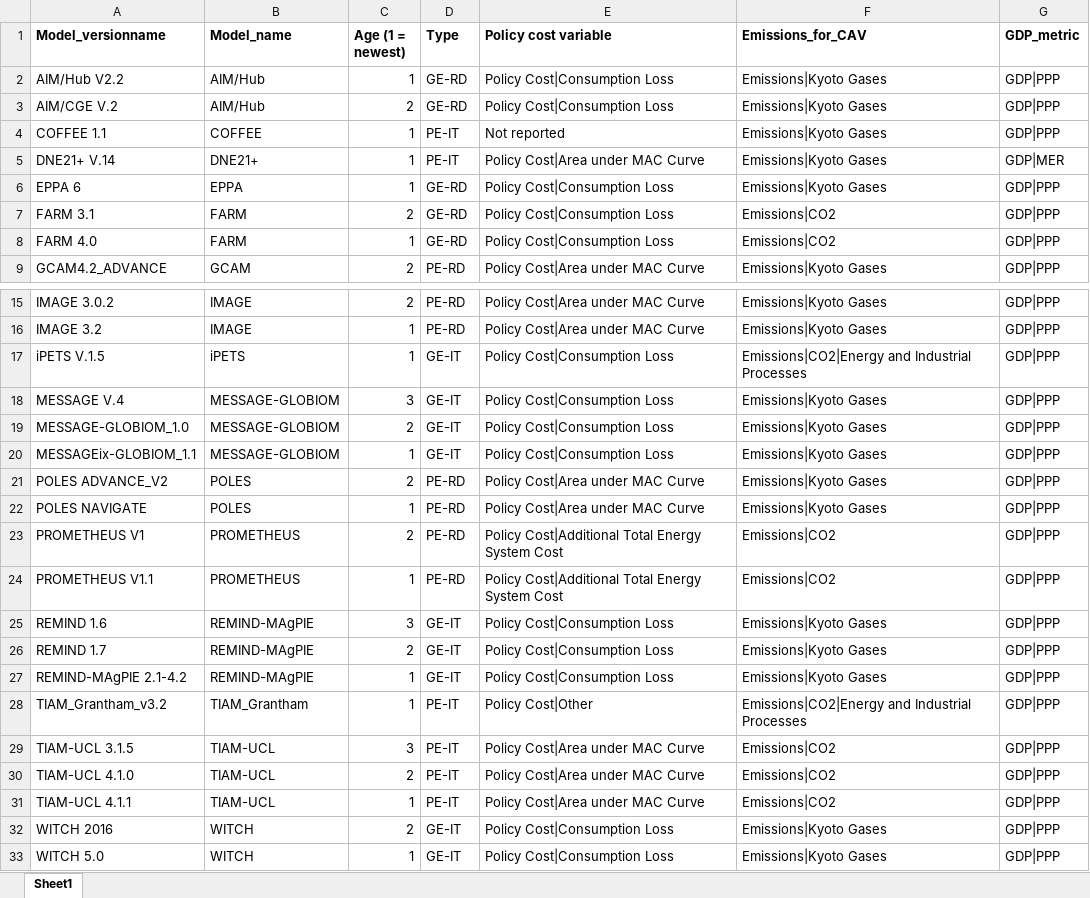
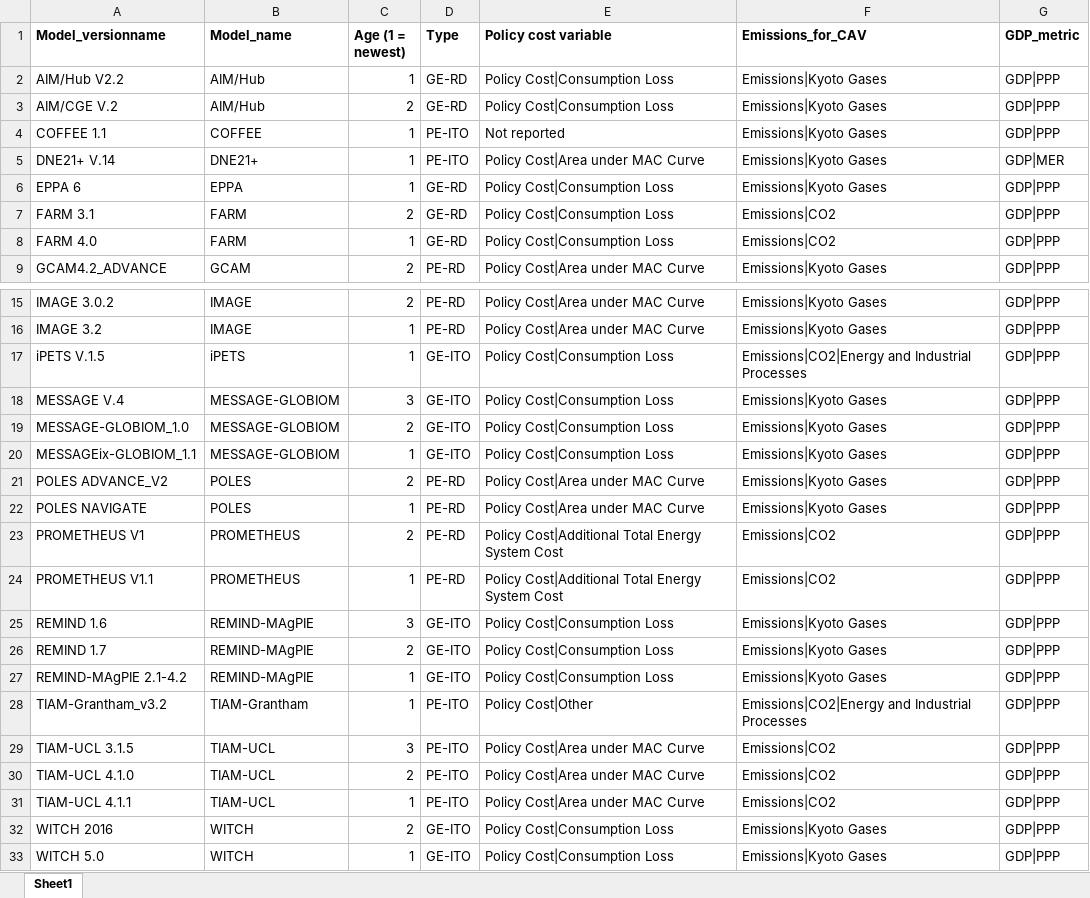
Before and after one commit to kvanderwijst/IAMDiagnostics, an Excel workbook: Model_Versions&Types.xlsx, sheet Sheet1, drawn as a sheet; only a part is shown, gaps mark what is left out; values as stored, in another font and other column widths than the file's, no borders; the diff names each change by its address in the sheet, - before the commit and + after, or states it on an @@ line.

```diff
--- a/Model_Versions&Types.xlsx (sheet Sheet1)
+++ b/Model_Versions&Types.xlsx (sheet Sheet1)
-D4:D5 (Type): PE-IT
+D4:D5 (Type): PE-ITO
-D17:D20 (Type): GE-IT
+D17:D20 (Type): GE-ITO
-D25:D27 (Type): GE-IT
+D25:D27 (Type): GE-ITO
-A28 (Model_versionname): TIAM_Grantham_v3.2
+A28 (Model_versionname): TIAM-Grantham_v3.2
-B28 (Model_name): TIAM_Grantham
+B28 (Model_name): TIAM-Grantham
-D28:D31 (Type): PE-IT
+D28:D31 (Type): PE-ITO
-D32:D33 (Type): GE-IT
+D32:D33 (Type): GE-ITO
```
Also changed, not shown: Indicator values.xlsx, 23 other files.
